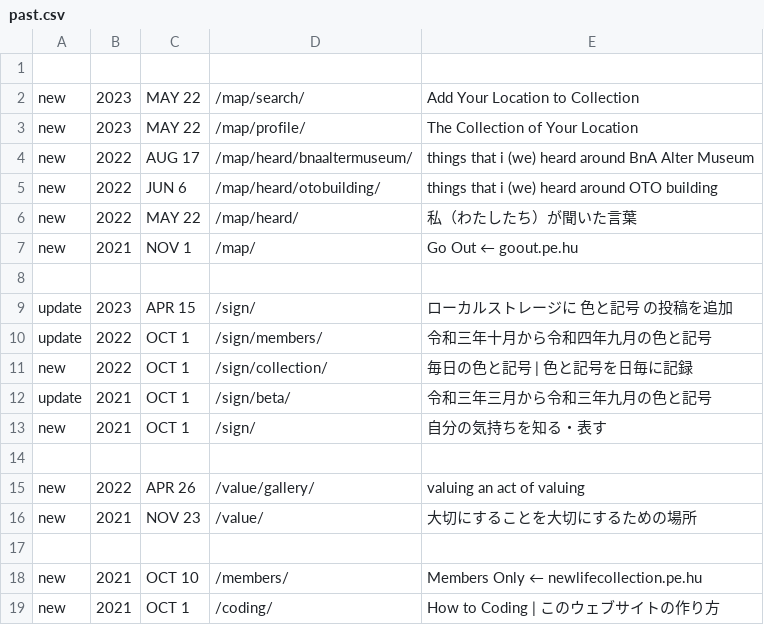
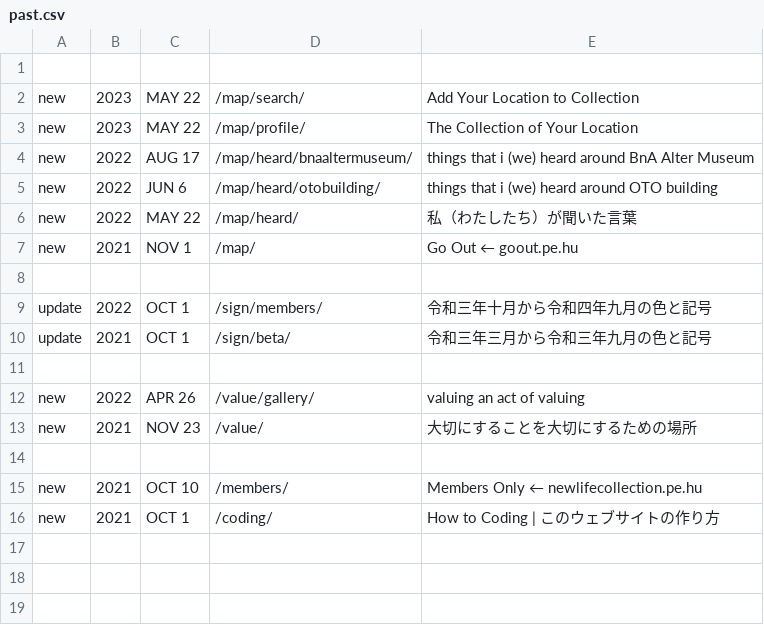
Before and after one commit to c-c-space/.github, a CSV file: ver/past.csv, drawn as a sheet.

Commit message:
Update past.csv

```diff
--- a/ver/past.csv
+++ b/ver/past.csv
@@ -8,7 +8,4 @@ new,2021,NOV 1,"/map/","Go Out ← goout.pe.hu"
 
-update,2023,APR 15,"/sign/","ローカルストレージに 色と記号 の投稿を追加"
 update,2022,OCT 1,"/sign/members/","令和三年十月から令和四年九月の色と記号"
-new,2022,OCT 1,"/sign/collection/","毎日の色と記号 | 色と記号を日毎に記録"
 update,2021,OCT 1,"/sign/beta/","令和三年三月から令和三年九月の色と記号"
-new,2021,OCT 1,"/sign/","自分の気持ちを知る・表す"
 
```
